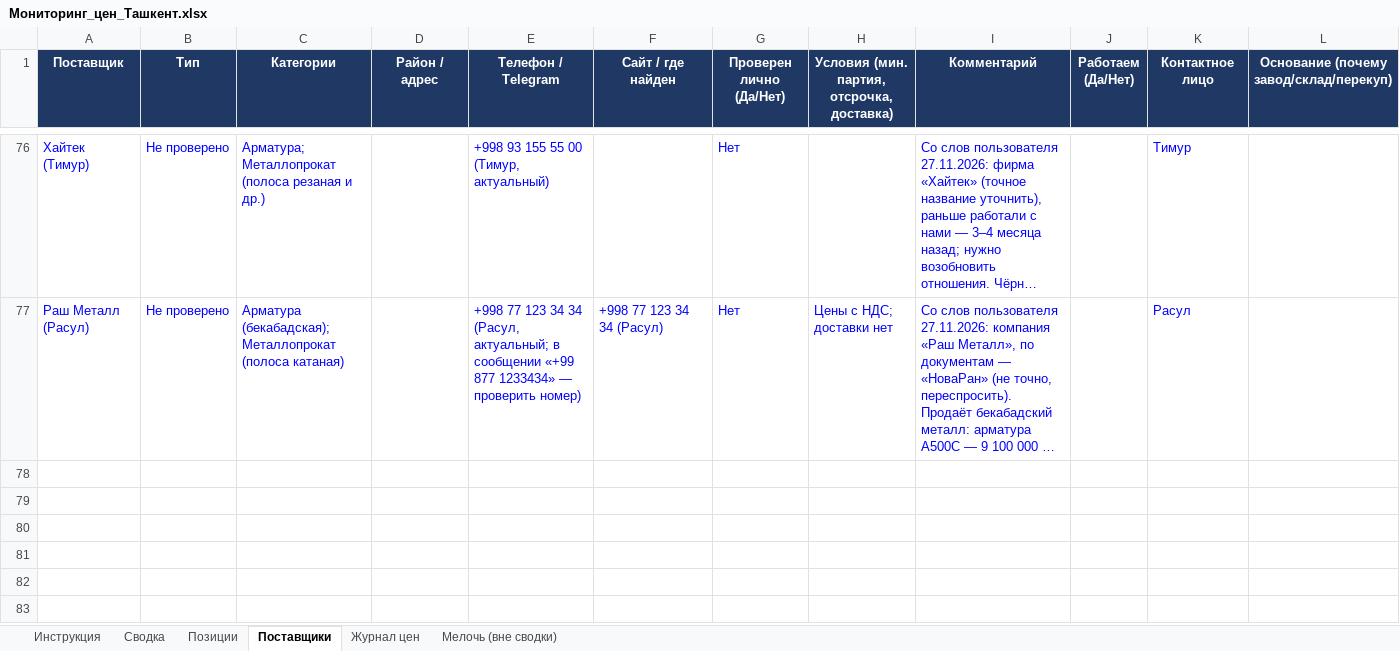
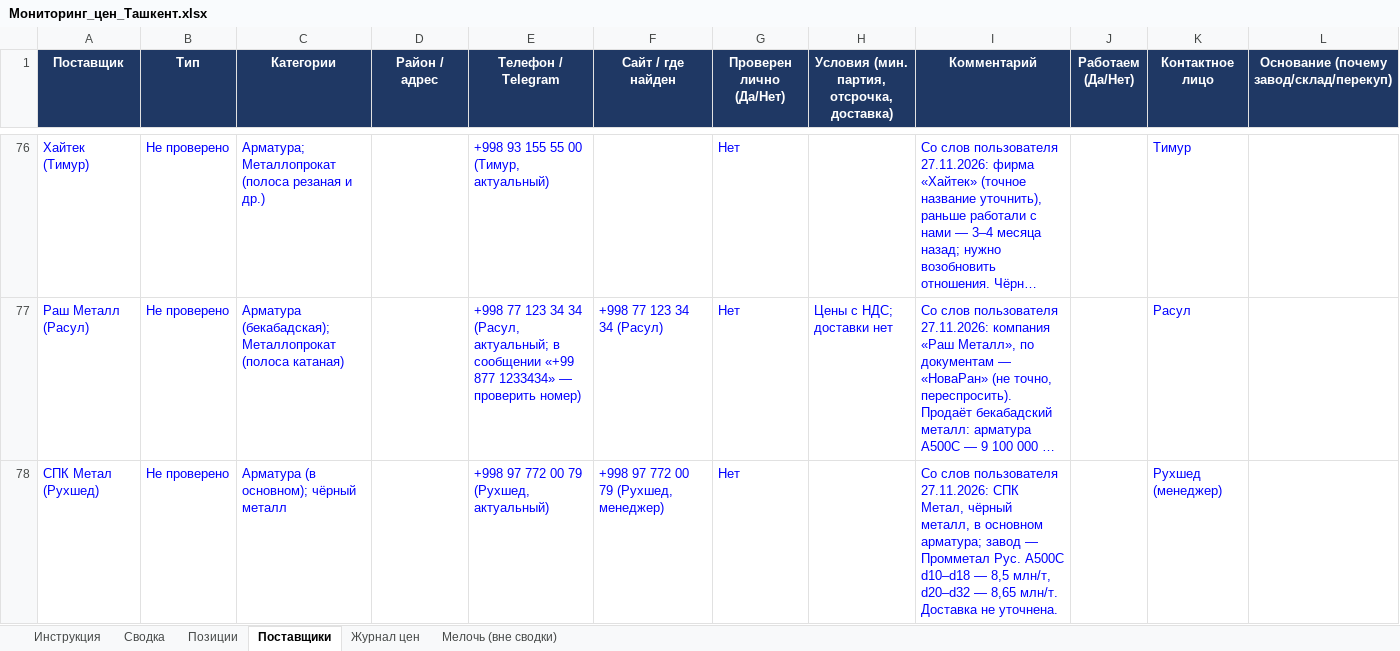
Before and after one commit to Semeev/test_seccondbrain, an Excel workbook: vault/thoughts/projects/golden-hills/Мониторинг_цен_Ташкент.xlsx, sheet Поставщики, drawn as a sheet; only a part is shown, gaps mark what is left out; long unchanged cells end in …; values as stored, in another font and other column widths than the file's, no borders; conditional formats not drawn; the diff names each change by its address in the sheet, - before the commit and + after, or states it on an @@ line.

```diff
--- a/vault/thoughts/projects/golden-hills/Мониторинг_цен_Ташкент.xlsx (sheet Поставщики)
+++ b/vault/thoughts/projects/golden-hills/Мониторинг_цен_Ташкент.xlsx (sheet Поставщики)
+row 78: СПК Метал (Рухшед) | Не проверено | Арматура (в основном); чёрный металл |  | +998 97 772 00 79 (Рухшед, актуальный) | +998 97 772 00 79 (Рухшед, менеджер) | Нет |  | Со слов пользователя 27.11.2026: СПК Метал, чёрный металл, в основном арматура; завод — Промметал Рус. А500С d10–d18 — 8,5 млн/т, d20–d32 — 8,65 млн/т. Доставка не уточнена. |  | Рухшед (менеджер)
```
Also changed, not shown: sheet Журнал цен, sheet Сводка, hidden cells, vault/thoughts/projects/golden-hills/сводки/Сравнение_арматура_28т_2026-11-27.xlsx, 4 other files.
